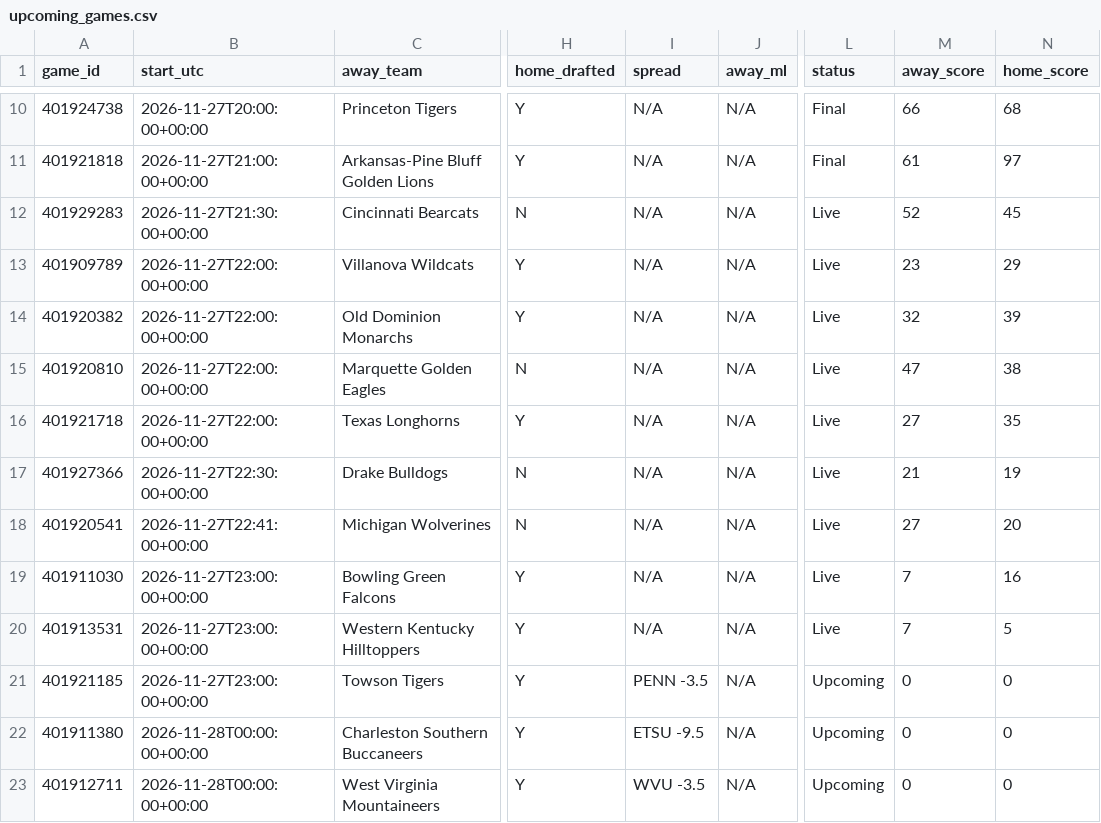
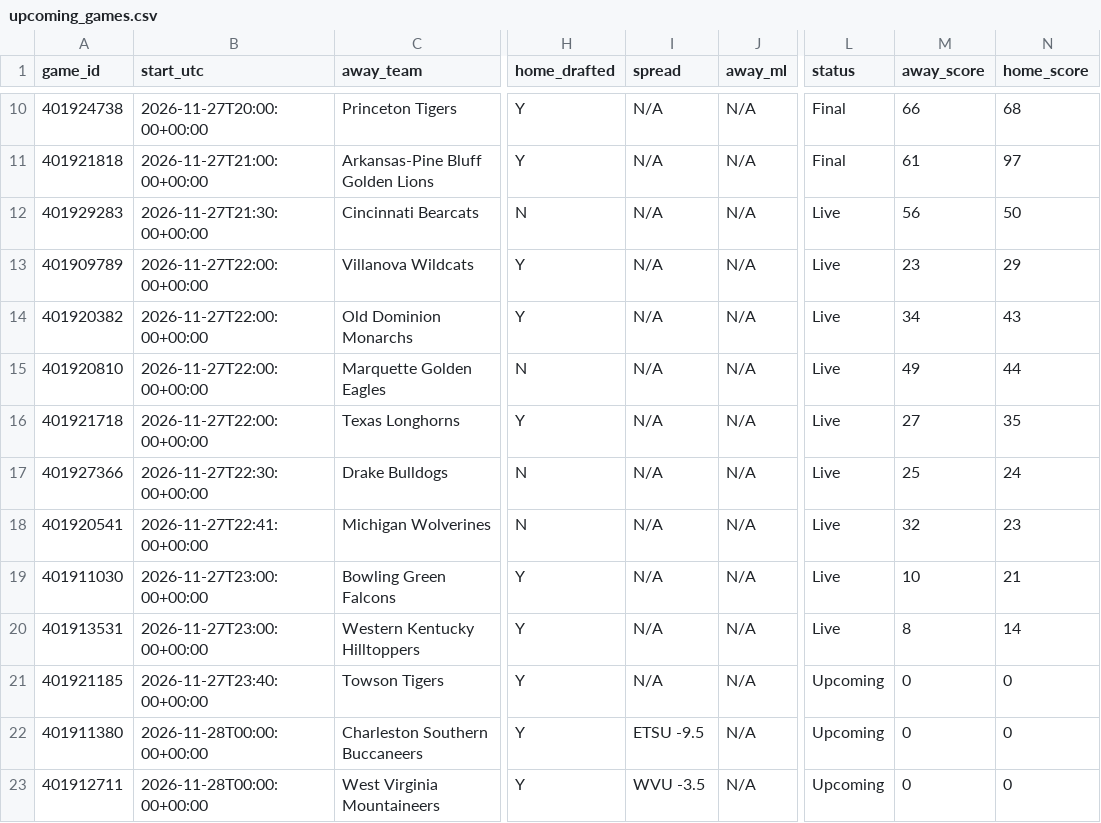
Before and after one commit to tmassa1/cbb-draft-league, a CSV file: data/upcoming_games.csv, drawn as a sheet; only a part is shown, gaps mark what is left out; the diff names each change by its address in the sheet, - before the commit and + after, or states it on an @@ line.

```diff
--- a/data/upcoming_games.csv
+++ b/data/upcoming_games.csv
-M12 (away_score): 52
+M12 (away_score): 56
-N12 (home_score): 45
+N12 (home_score): 50
-M14 (away_score): 32
+M14 (away_score): 34
-N14 (home_score): 39
+N14 (home_score): 43
-M15 (away_score): 47
+M15 (away_score): 49
-N15 (home_score): 38
+N15 (home_score): 44
-M17 (away_score): 21
+M17 (away_score): 25
-N17 (home_score): 19
+N17 (home_score): 24
-M18 (away_score): 27
+M18 (away_score): 32
-N18 (home_score): 20
+N18 (home_score): 23
-M19 (away_score): 7
+M19 (away_score): 10
-N19 (home_score): 16
+N19 (home_score): 21
-M20 (away_score): 7
+M20 (away_score): 8
-N20 (home_score): 5
+N20 (home_score): 14
-B21 (start_utc): 2026-11-27T23:00:00+00:00
+B21 (start_utc): 2026-11-27T23:40:00+00:00
-I21 (spread): PENN -3.5
+I21 (spread): N/A
```
